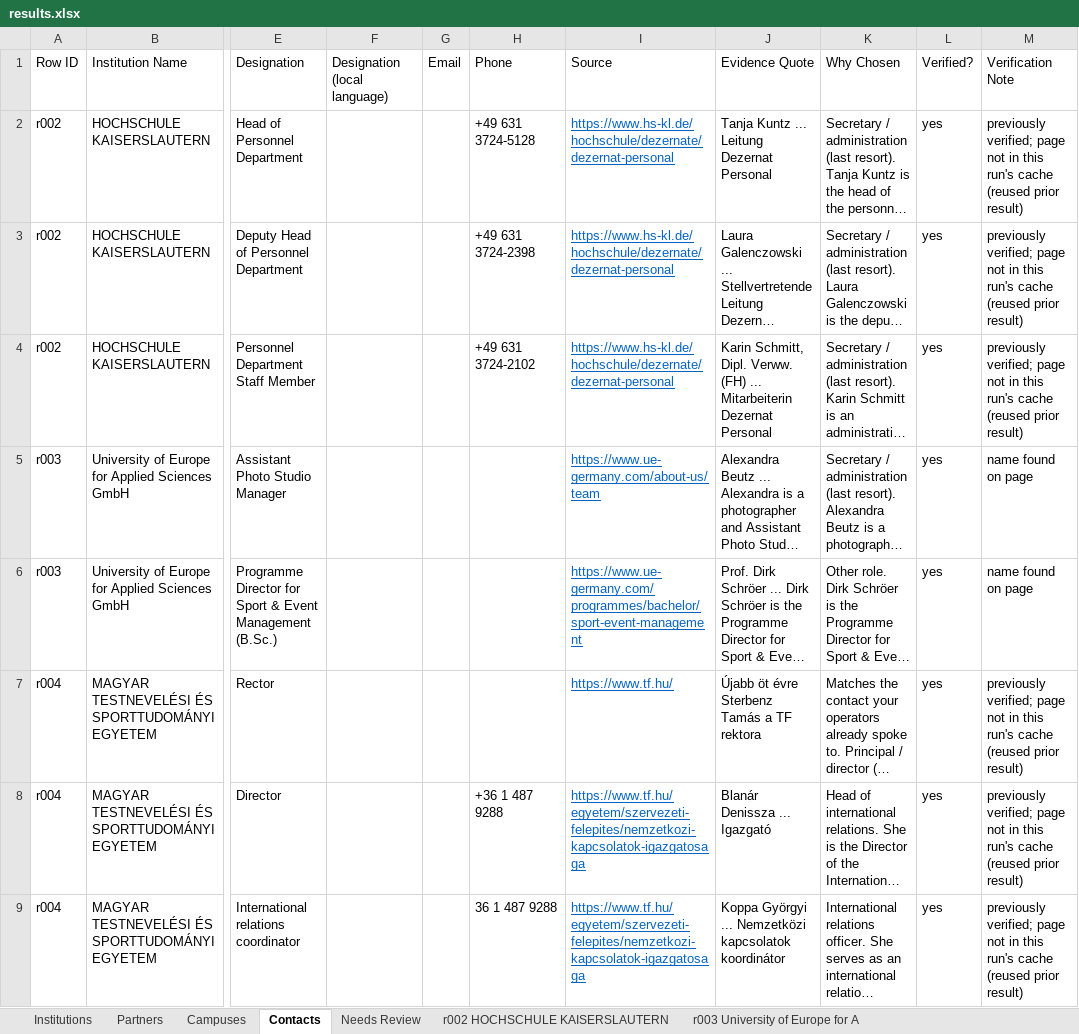
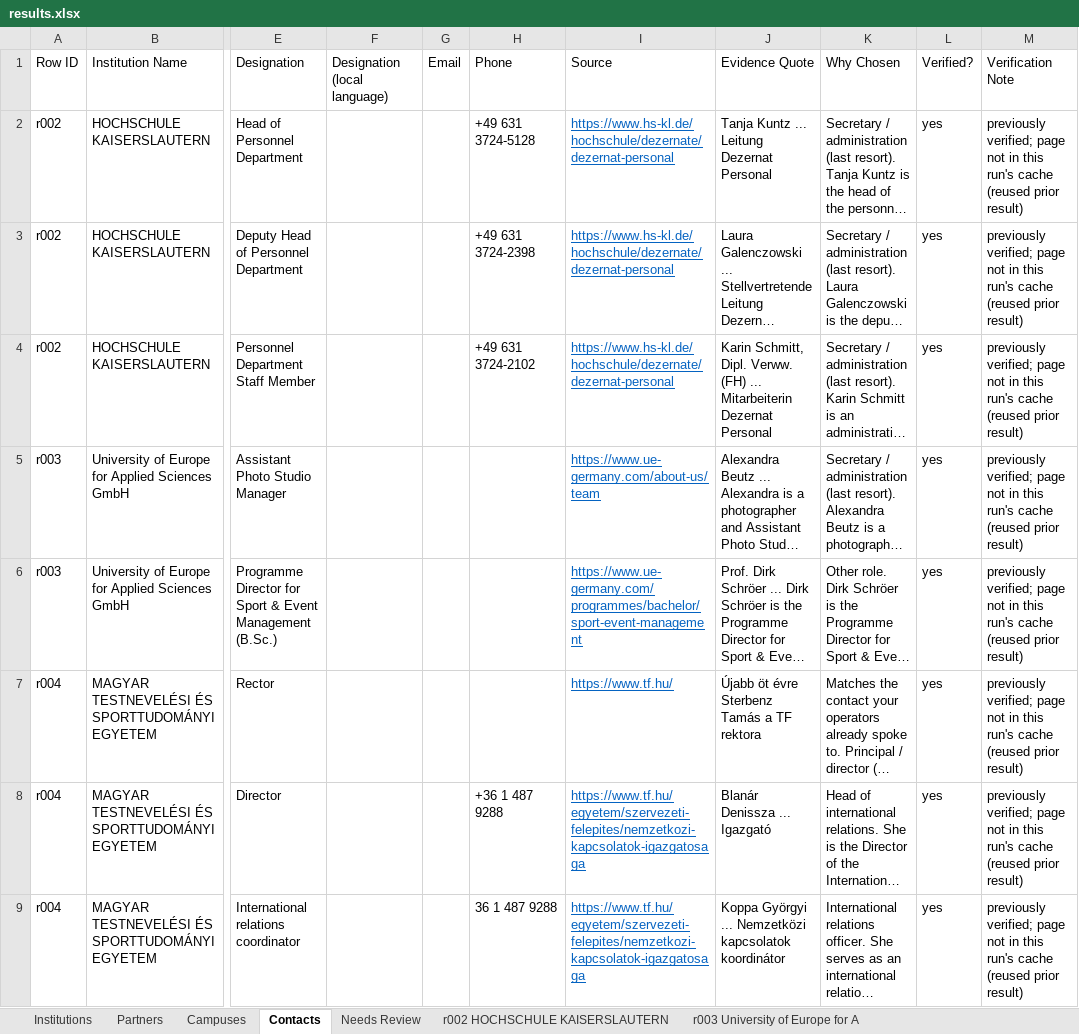
Before and after one commit to mhuzaifawebdev/paragon-automations, an Excel workbook: data_hei/batch-20261008-1043/results.xlsx, sheet Contacts, drawn as a sheet; only a part is shown, gaps mark what is left out; long unchanged cells end in …; values as stored, in another font and other column widths than the file's, no borders; the diff covers the shown part only; the diff names each change by its address in the sheet, - before the commit and + after, or states it on an @@ line.

```diff
--- a/data_hei/batch-20261008-1043/results.xlsx (sheet Contacts)
+++ b/data_hei/batch-20261008-1043/results.xlsx (sheet Contacts)
-M5:M6 (Verification Note): name found on page
+M5:M6 (Verification Note): previously verified; page not in this run's cache (reused prior result)
```
Also changed, not shown: 1 added row and 12 edited cells elsewhere in this sheet, sheet Partners, sheet Institutions, sheet Campuses, sheet Needs Review, 4 other files.
